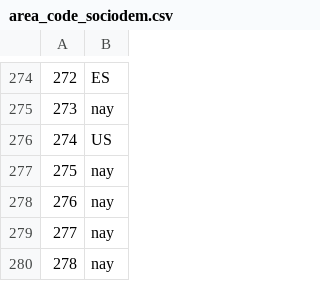
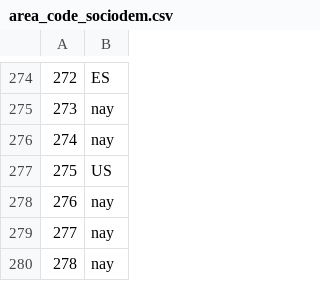
Before and after one commit to Chaotique/coactuem_streamlit, a CSV file: area_code_sociodem.csv, drawn as a sheet; only a part is shown, gaps mark what is left out; the shorter side is filled out with more unchanged rows; addresses are those after the commit; the diff names each change by its address in the sheet, - before the commit and + after, or states it on an @@ line.

```diff
--- a/area_code_sociodem.csv
+++ b/area_code_sociodem.csv
+row 276: 274 | nay
@@ column A renumbered from row 277 down @@
```
Also changed, not shown: answers_basic_sociodem.csv.
